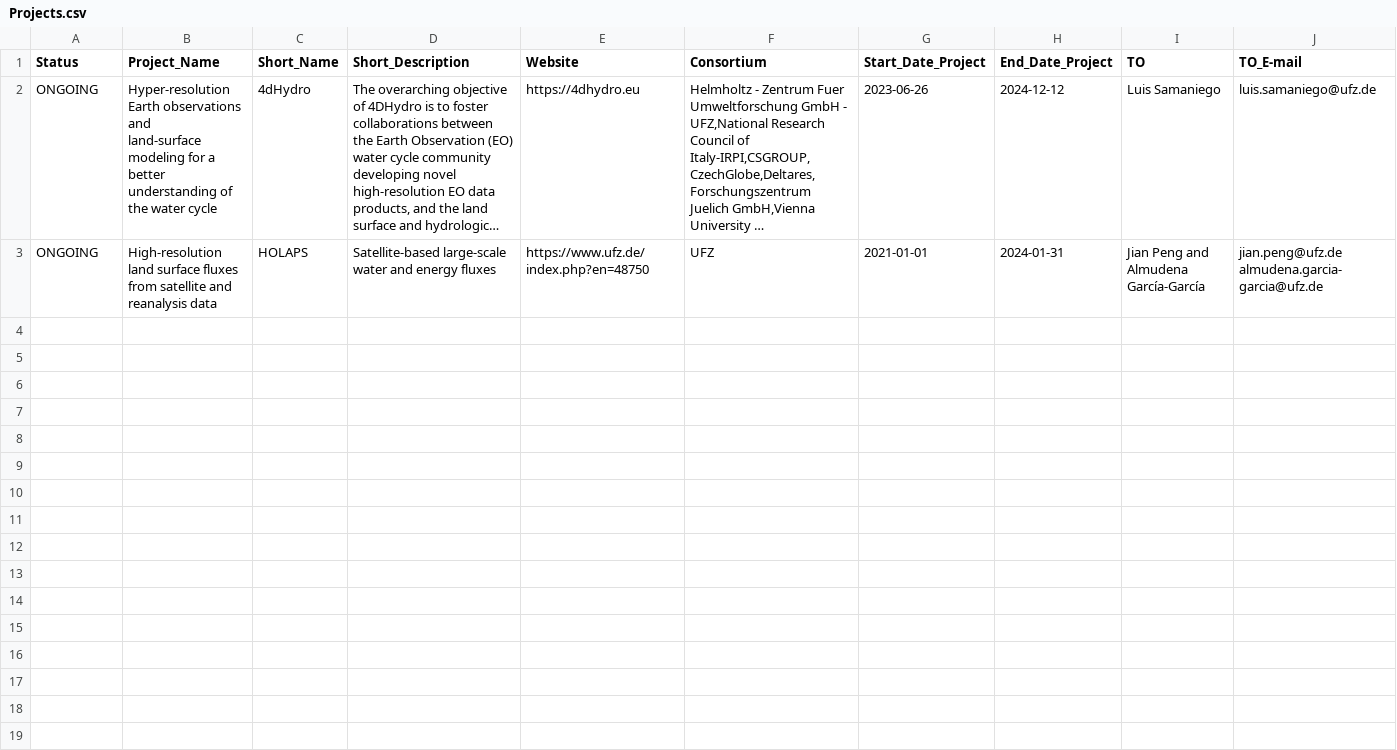
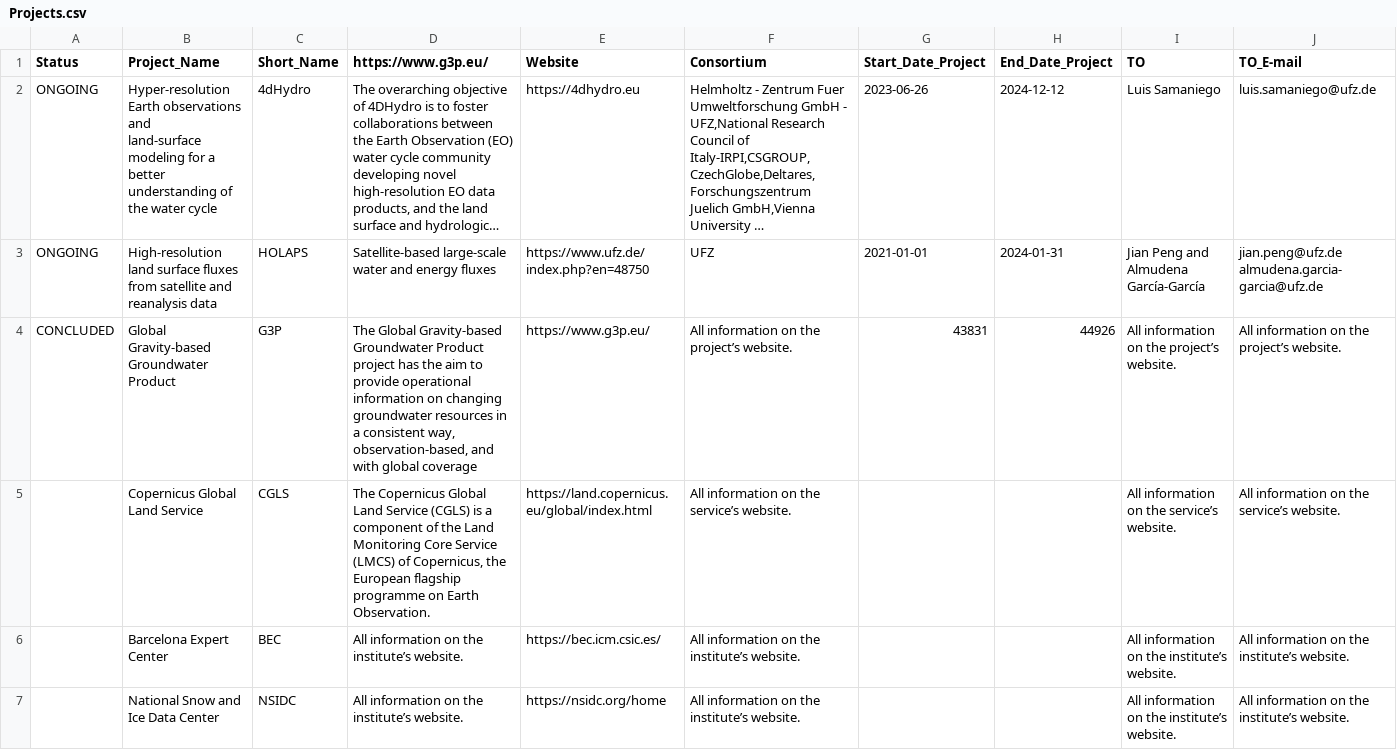
Before and after one commit to okoko-cs/4dhydro-open-science-catalog-metadata, a CSV file: csv/Projects.csv, drawn as a sheet; long unchanged cells end in …; the diff names each change by its address in the sheet, - before the commit and + after, or states it on an @@ line.

```diff
--- a/csv/Projects.csv
+++ b/csv/Projects.csv
-D1: Short_Description
+D1: https://www.g3p.eu/
+row 4: CONCLUDED | Global Gravity-based Groundwater Product | G3P | The Global Gravity-based Groundwater Product project has the aim to provide operational information on changing groundwater resources in a consistent way, observation-based, and with global coverage | https://www.g3p.eu/ | All information on the project’s website. | 43831 | 44926 | All information on the project’s website. | All information on the project’s website.
+row 5:  | Copernicus Global Land Service | CGLS | The Copernicus Global Land Service (CGLS) is a component of the Land Monitoring Core Service (LMCS) of Copernicus, the European flagship programme on Earth Observation. | https://land.copernicus.eu/global/index.html | All information on the service’s website. |  |  | All information on the service’s website. | All information on the service’s website.
+row 6:  | Barcelona Expert Center | BEC | All information on the institute’s website. | https://bec.icm.csic.es/ | All information on the institute’s website. |  |  | All information on the institute’s website. | All information on the institute’s website.
+row 7:  | National Snow and Ice Data Center | NSIDC | All information on the institute’s website. | https://nsidc.org/home | All information on the institute’s website. |  |  | All information on the institute’s website. | All information on the institute’s website.
```
Also changed, not shown: csv/Variables.csv, 1 other file.
